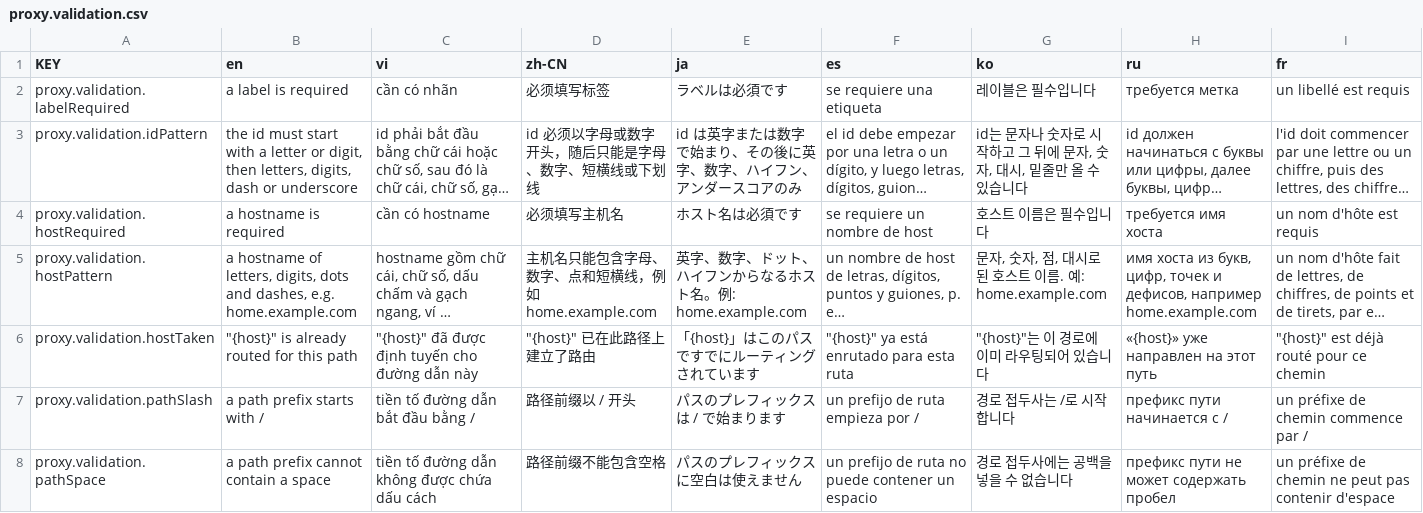
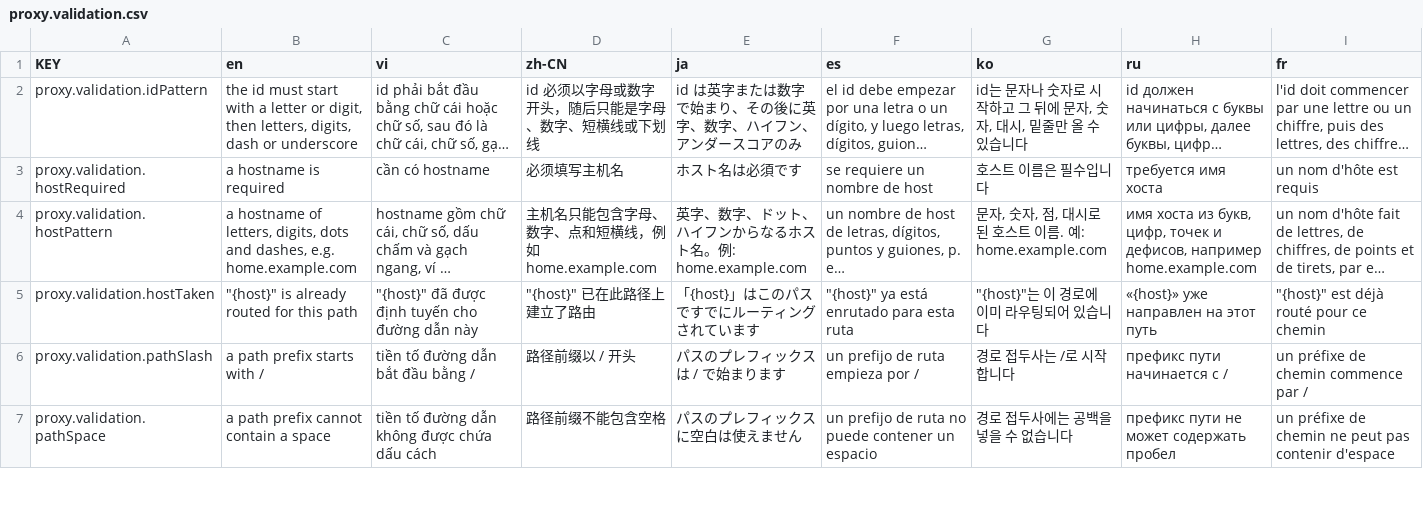
Before and after one commit to NamesMT/home-hosted, a CSV file: uis/stock/i18n/sheets/proxy.validation.csv, drawn as a sheet; only a part is shown; long unchanged cells end in …; rows hold the shown columns only; the diff names each change by its address in the sheet, - before the commit and + after, or states it on an @@ line.

```diff
--- a/uis/stock/i18n/sheets/proxy.validation.csv
+++ b/uis/stock/i18n/sheets/proxy.validation.csv
-row 2: proxy.validation.labelRequired | a label is required | cần có nhãn | 必须填写标签 | ラベルは必須です | se requiere una etiqueta | 레이블은 필수입니다 | требуется метка | un libellé est requis
```
Also changed, not shown: uis/stock/i18n/sheets/common.csv, uis/stock/i18n/sheets/settings.defaults.csv, 12 other files.
